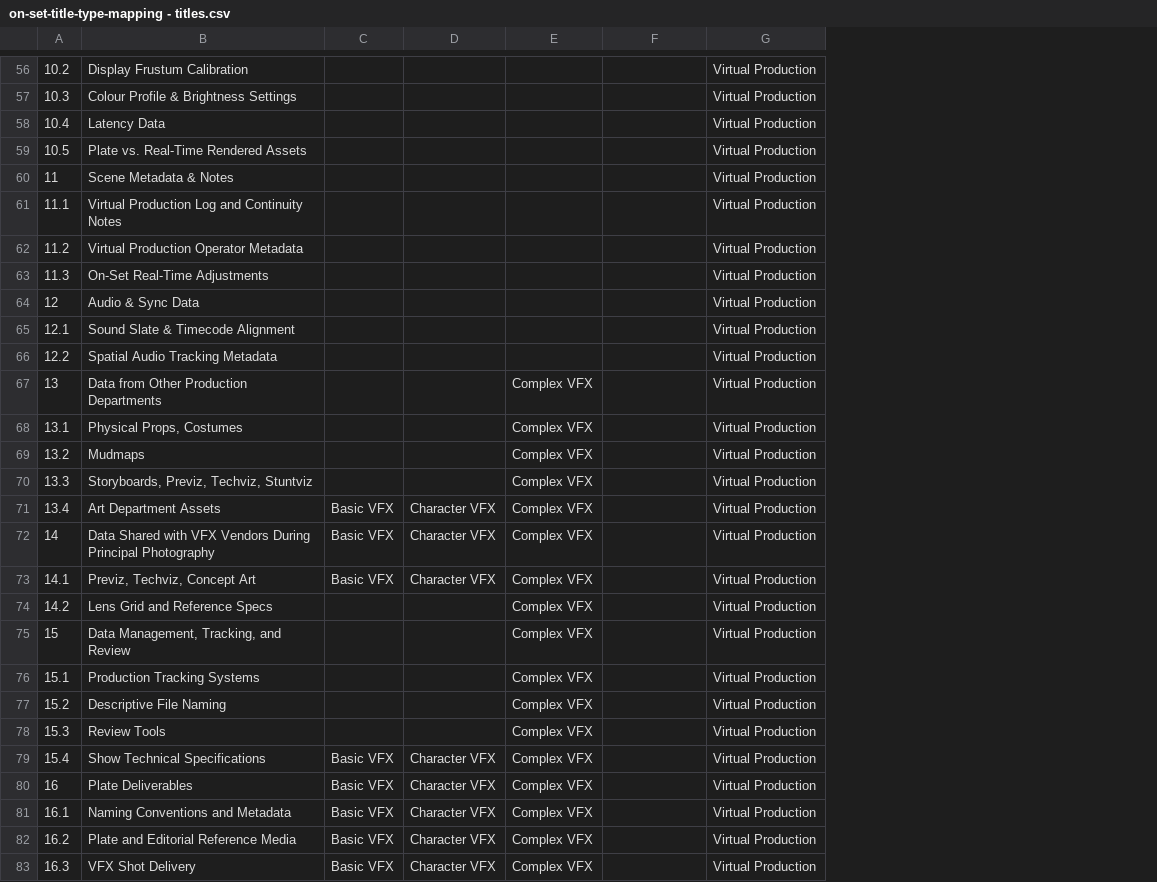
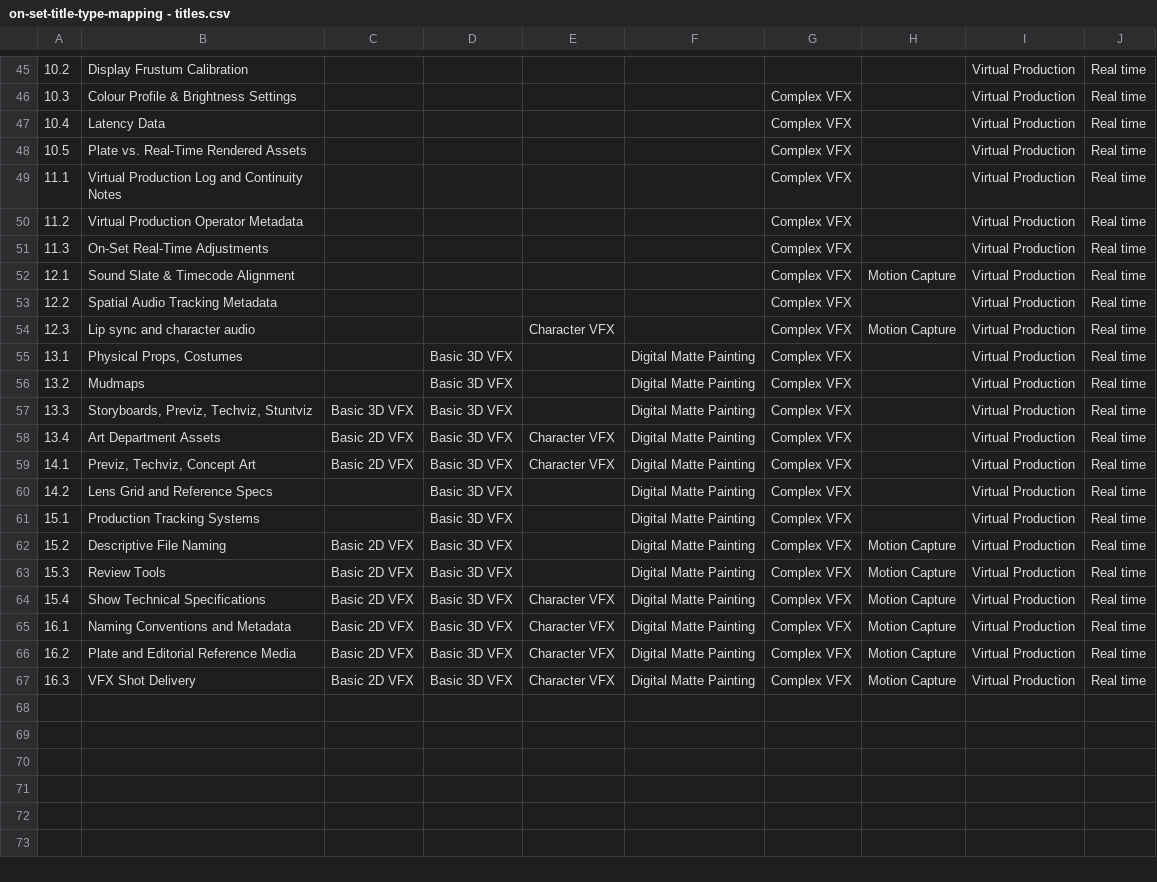
Before and after one commit to richardssam/on-set, a CSV file: data/on-set-title-type-mapping - titles.csv, drawn as a sheet; only a part is shown, gaps mark what is left out; removed rows and columns are numbered as before the commit, all else as after; the diff covers the shown part only; the diff names each change by its address in the sheet, - before the commit and + after, or states it on an @@ line.

Commit message:
Updated data for show types.

```diff
--- a/data/on-set-title-type-mapping - titles.csv
+++ b/data/on-set-title-type-mapping - titles.csv
-column C, row 71: Basic VFX; row 73: Basic VFX; row 79: Basic VFX; rows 81-83: all Basic VFX
+column C, rows 57-67: Basic 3D VFX | Basic 2D VFX | Basic 2D VFX |  |  | Basic 2D VFX | Basic 2D VFX | Basic 2D VFX | Basic 2D VFX | Basic 2D VFX | Basic 2D VFX
+column D, rows 55-67: all Basic 3D VFX
+column F, rows 55-67: all Digital Matte Painting
+column J, rows 45-53: all Real time; rows 55-67: all Real time
-G46:G48: (empty)
+G46:G48: Complex VFX
-row 60: 11 | Scene Metadata & Notes |  |  |  |  | Virtual Production
-G49:G51: (empty)
+G49:G51: Complex VFX
-row 64: 12 | Audio & Sync Data |  |  |  |  | Virtual Production
-G52:G53: (empty)
+G52:G53: Complex VFX
-H52: (empty)
+H52: Motion Capture
-row 67: 13 | Data from Other Production Departments |  |  | Complex VFX |  | Virtual Production
+row 54: 12.3 | Lip sync and character audio |  |  | Character VFX |  | Complex VFX | Motion Capture | Virtual Production | Real time
-row 72: 14 | Data Shared with VFX Vendors During Principal Photography | Basic VFX | Character VFX | Complex VFX |  | Virtual Production
-row 75: 15 | Data Management, Tracking, and Review |  |  | Complex VFX |  | Virtual Production
-H62:H64: (empty)
+H62:H64: Motion Capture
-row 80: 16 | Plate Deliverables | Basic VFX | Character VFX | Complex VFX |  | Virtual Production
-H65:H67: (empty)
+H65:H67: Motion Capture
```
Also changed, not shown: 11 removed rows and 45 edited cells elsewhere in this file, 1 other file.
